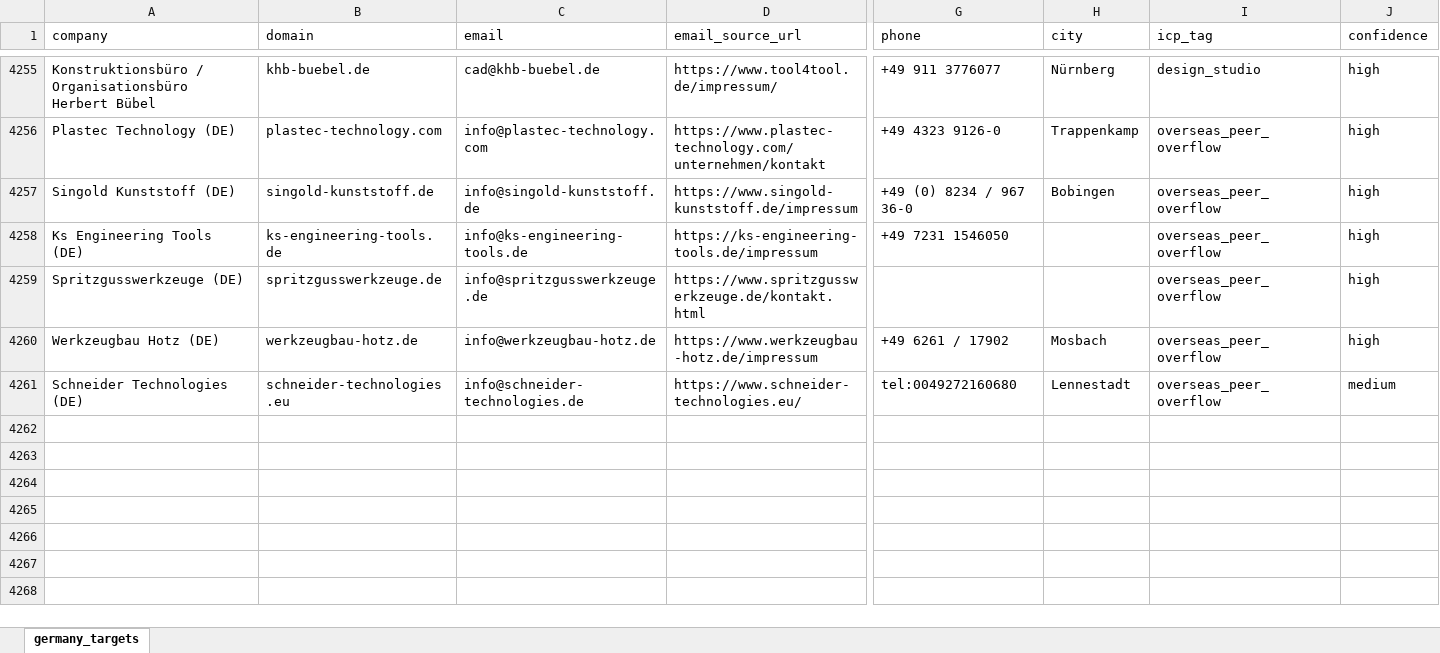
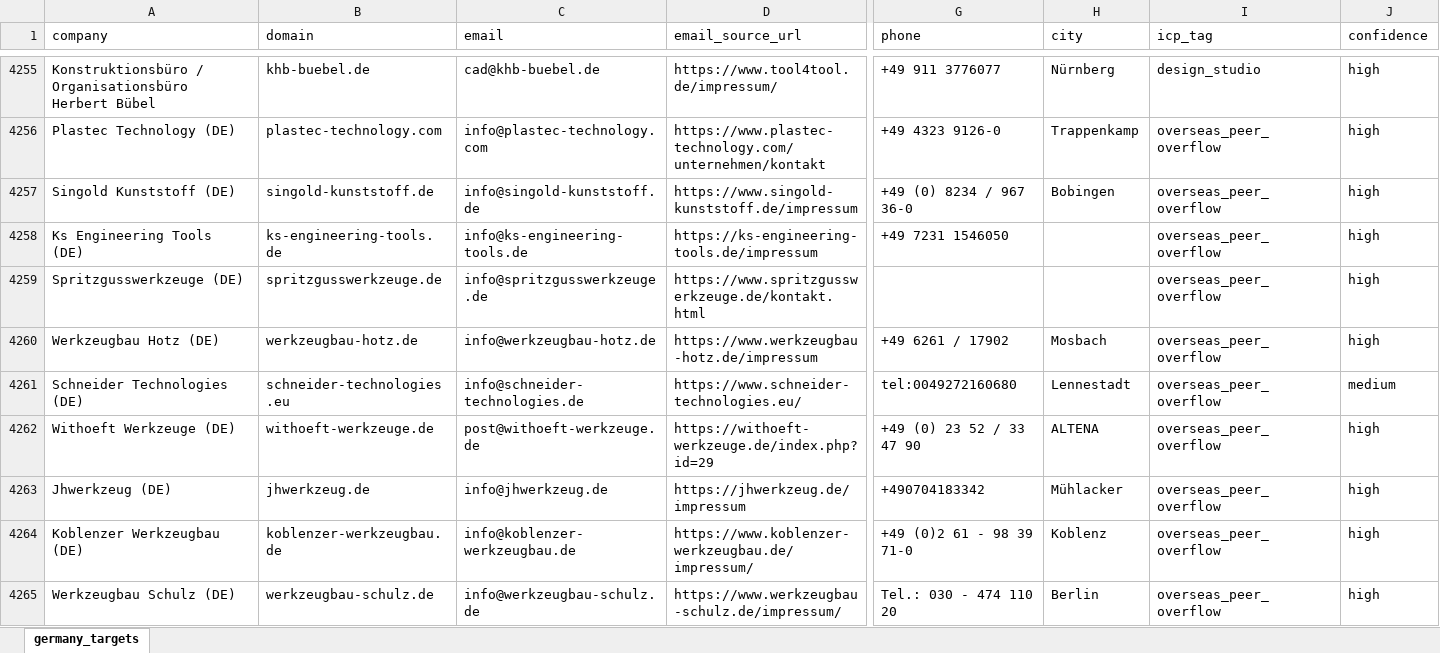
Before and after one commit to lee-lwj/ai, an Excel workbook: mouldible-export-ai/data/germany_targets.xlsx, sheet germany_targets, drawn as a sheet; only a part is shown, gaps mark what is left out; values as stored, in another font and other column widths than the file's, no borders; rows hold the shown columns only; the diff covers the shown part only; the diff names each change by its address in the sheet, - before the commit and + after, or states it on an @@ line.

```diff
--- a/mouldible-export-ai/data/germany_targets.xlsx (sheet germany_targets)
+++ b/mouldible-export-ai/data/germany_targets.xlsx (sheet germany_targets)
+row 4262: Withoeft Werkzeuge (DE) | withoeft-werkzeuge.de | post@withoeft-werkzeuge.de | https://withoeft-werkzeuge.de/index.php?id=29 | +49 (0) 23 52 / 33 47 90 | ALTENA | overseas_peer_overflow | high
+row 4263: Jhwerkzeug (DE) | jhwerkzeug.de | info@jhwerkzeug.de | https://jhwerkzeug.de/impressum | +490704183342 | Mühlacker | overseas_peer_overflow | high
+row 4264: Koblenzer Werkzeugbau (DE) | koblenzer-werkzeugbau.de | info@koblenzer-werkzeugbau.de | https://www.koblenzer-werkzeugbau.de/impressum/ | +49 (0)2 61 - 98 39 71-0 | Koblenz | overseas_peer_overflow | high
+row 4265: Werkzeugbau Schulz (DE) | werkzeugbau-schulz.de | info@werkzeugbau-schulz.de | https://www.werkzeugbau-schulz.de/impressum/ | Tel.: 030 - 474 110 20 | Berlin | overseas_peer_overflow | high
```
Also changed, not shown: 3 added rows elsewhere in this sheet, 8 other files.
